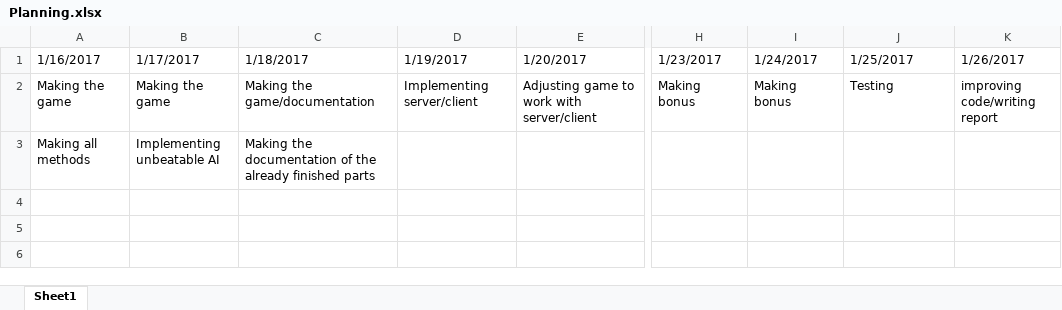
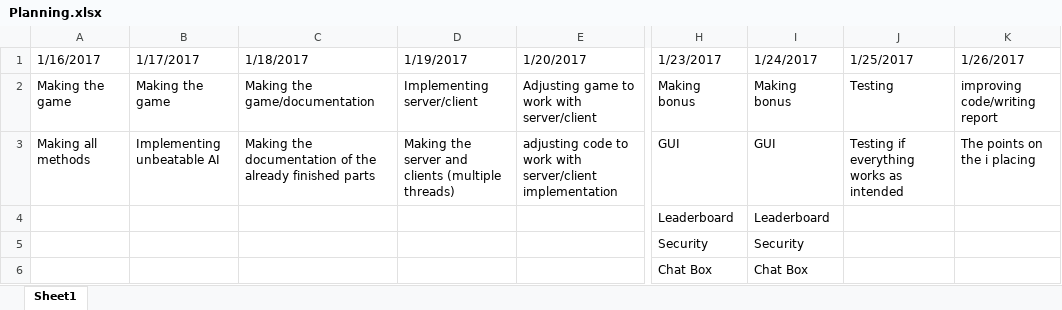
Before and after one commit to NGRichter/Module_2, an Excel workbook: Planning.xlsx, sheet Sheet1, drawn as a sheet; only a part is shown, gaps mark what is left out; values as stored, in another font and other column widths than the file's, no borders; rows hold the shown columns only; the diff names each change by its address in the sheet, - before the commit and + after, or states it on an @@ line.

Commit message:
Modified planning

```diff
--- a/Planning.xlsx (sheet Sheet1)
+++ b/Planning.xlsx (sheet Sheet1)
-D3: (empty)
+D3: Making the server and clients (multiple threads)
-E3: (empty)
+E3: adjusting code to work with server/client implementation
-H3: (empty)
+H3: GUI
-I3: (empty)
+I3: GUI
-J3: (empty)
+J3: Testing if everything works as intended
-K3: (empty)
+K3: The points on the i placing
+row 4:  |  |  |  |  | Leaderboard | Leaderboard
+row 5:  |  |  |  |  | Security | Security
+row 6:  |  |  |  |  | Chat Box | Chat Box
```
